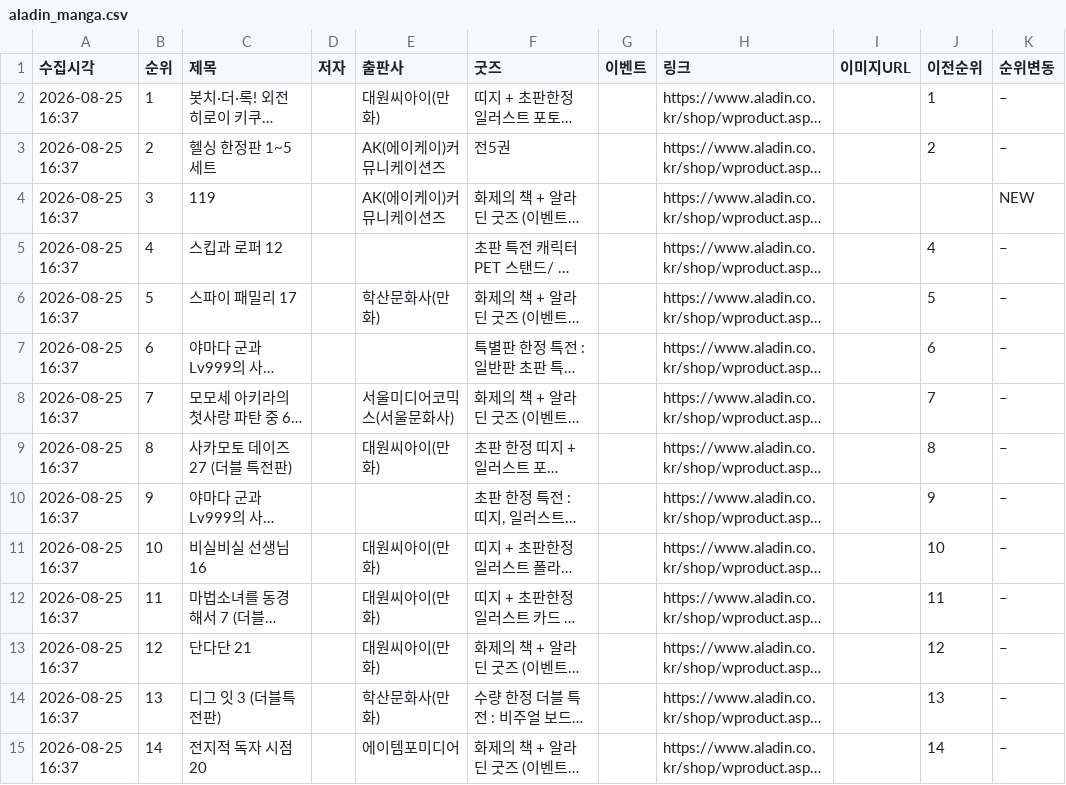
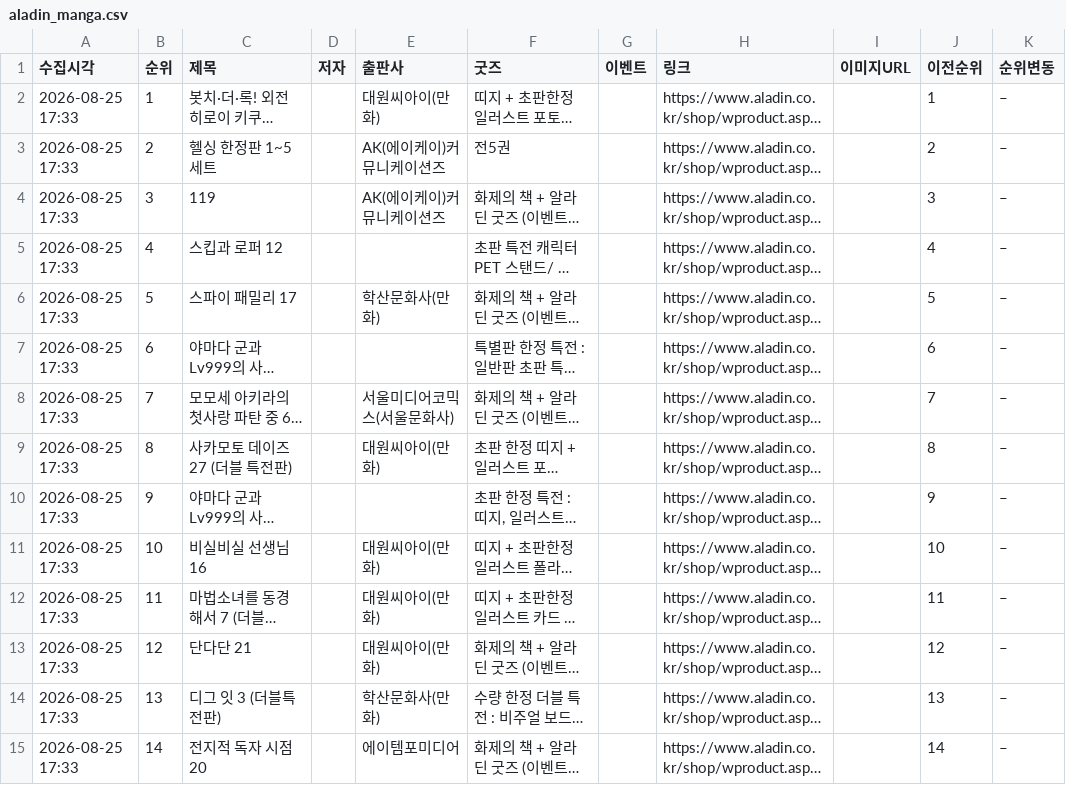
Before and after one commit to down-cyber/manga-bestseller, a CSV file: aladin_manga.csv, drawn as a sheet; only a part is shown; long unchanged cells end in …; the diff covers the shown part only; the diff names each change by its address in the sheet, - before the commit and + after, or states it on an @@ line.

```diff
--- a/aladin_manga.csv
+++ b/aladin_manga.csv
-A2:A15 (수집시각): 2026-08-25 16:37
+A2:A15 (수집시각): 2026-08-25 17:33
-J4 (이전순위): (empty)
+J4 (이전순위): 3
-K4 (순위변동): NEW
+K4 (순위변동): –
```
Also changed, not shown: 16 edited cells elsewhere in this file, kyobo_manga.csv, yes24_manga.csv, 1 other file.
